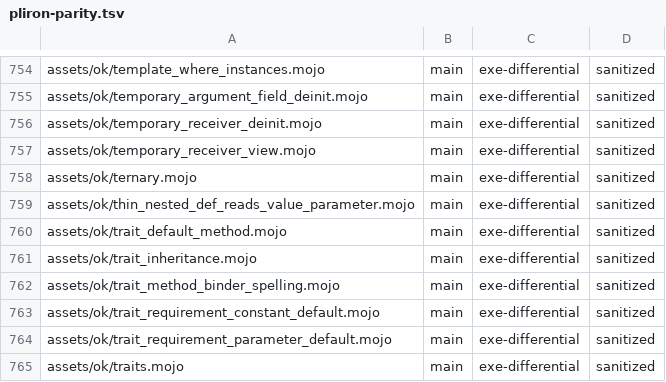
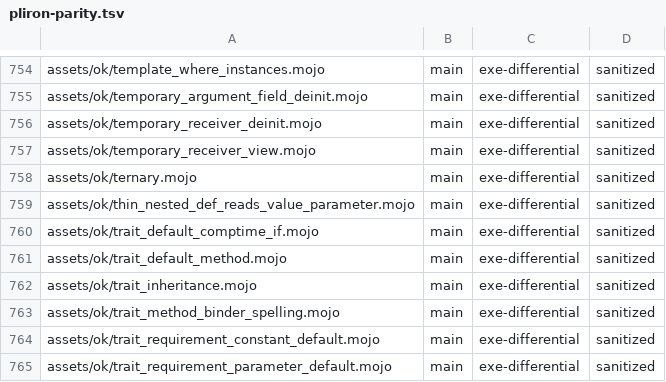
Before and after one commit to bpr/mojito, a TSV file: conformance/pliron-parity.tsv, drawn as a sheet; only a part is shown, gaps mark what is left out; the shorter side is filled out with more unchanged rows.

```diff
--- a/conformance/pliron-parity.tsv
+++ b/conformance/pliron-parity.tsv
@@ -759,2 +759,3 @@ assets/ok/ternary.mojo	main	exe-differential	sanitized
 assets/ok/thin_nested_def_reads_value_parameter.mojo	main	exe-differential	sanitized
+assets/ok/trait_default_comptime_if.mojo	main	exe-differential	sanitized
 assets/ok/trait_default_method.mojo	main	exe-differential	sanitized
```
Also changed, not shown: conformance/assets-mojo-rejects.tsv, conformance/pliron-scalar.tsv, 14 other files.
